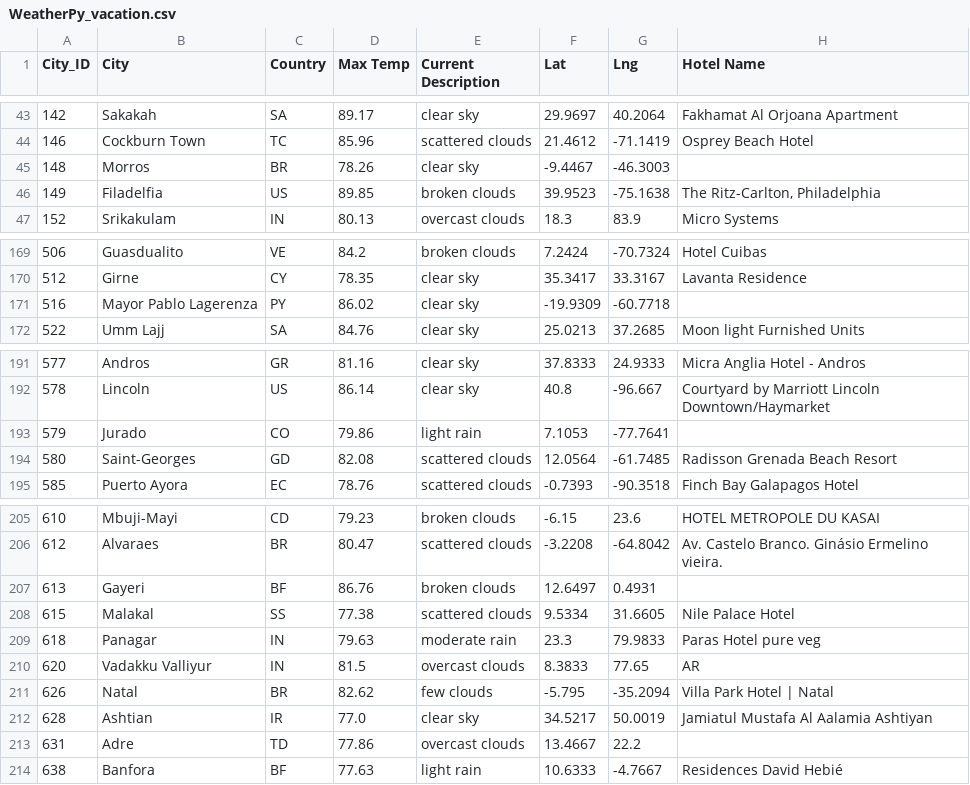
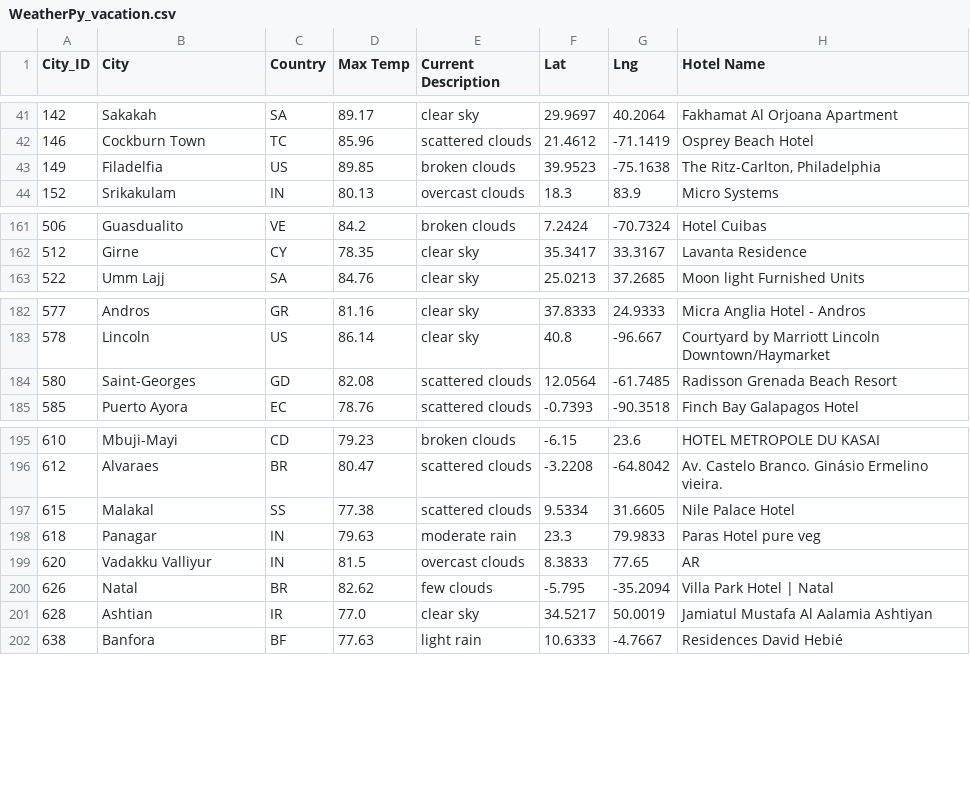
Before and after one commit to CelineWW/Plan_My_Trip_APIs, a CSV file: Vacation_Search/WeatherPy_vacation.csv, drawn as a sheet; only a part is shown, gaps mark what is left out; the diff covers the shown part only.

```diff
--- a/Vacation_Search/WeatherPy_vacation.csv
+++ b/Vacation_Search/WeatherPy_vacation.csv
@@ -44,3 +42,2 @@ City_ID,City,Country,Max Temp,Current Description,Lat,Lng,Hotel Name
 146,Cockburn Town,TC,85.96,scattered clouds,21.4612,-71.1419,Osprey Beach Hotel
-148,Morros,BR,78.26,clear sky,-9.4467,-46.3003,
 149,Filadelfia,US,89.85,broken clouds,39.9523,-75.1638,"The Ritz-Carlton, Philadelphia"
@@ -170,3 +162,2 @@ City_ID,City,Country,Max Temp,Current Description,Lat,Lng,Hotel Name
 512,Girne,CY,78.35,clear sky,35.3417,33.3167,Lavanta Residence
-516,Mayor Pablo Lagerenza,PY,86.02,clear sky,-19.9309,-60.7718,
 522,Umm Lajj,SA,84.76,clear sky,25.0213,37.2685,Moon light Furnished Units
@@ -192,3 +183,2 @@ City_ID,City,Country,Max Temp,Current Description,Lat,Lng,Hotel Name
 578,Lincoln,US,86.14,clear sky,40.8,-96.667,Courtyard by Marriott Lincoln Downtown/Haymarket
-579,Jurado,CO,79.86,light rain,7.1053,-77.7641,
 580,Saint-Georges,GD,82.08,scattered clouds,12.0564,-61.7485,Radisson Grenada Beach Resort
@@ -206,3 +196,2 @@ City_ID,City,Country,Max Temp,Current Description,Lat,Lng,Hotel Name
 612,Alvaraes,BR,80.47,scattered clouds,-3.2208,-64.8042,Av. Castelo Branco. Ginásio Ermelino vieira.
-613,Gayeri,BF,86.76,broken clouds,12.6497,0.4931,
 615,Malakal,SS,77.38,scattered clouds,9.5334,31.6605,Nile Palace Hotel
@@ -212,3 +201,2 @@ City_ID,City,Country,Max Temp,Current Description,Lat,Lng,Hotel Name
 628,Ashtian,IR,77.0,clear sky,34.5217,50.0019,Jamiatul Mustafa Al Aalamia Ashtiyan
-631,Adre,TD,77.86,overcast clouds,13.4667,22.2,
 638,Banfora,BF,77.63,light rain,10.6333,-4.7667,Residences David Hebié
```
Also changed, not shown: 7 removed rows and 1 edited cell elsewhere in this file, 3 other files.
